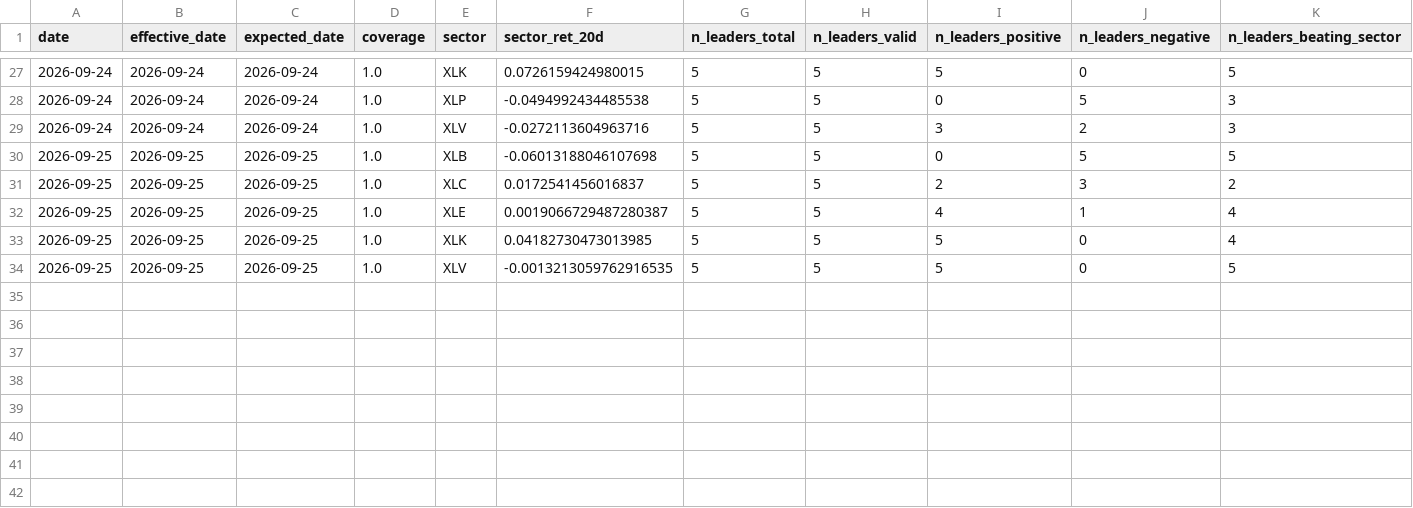
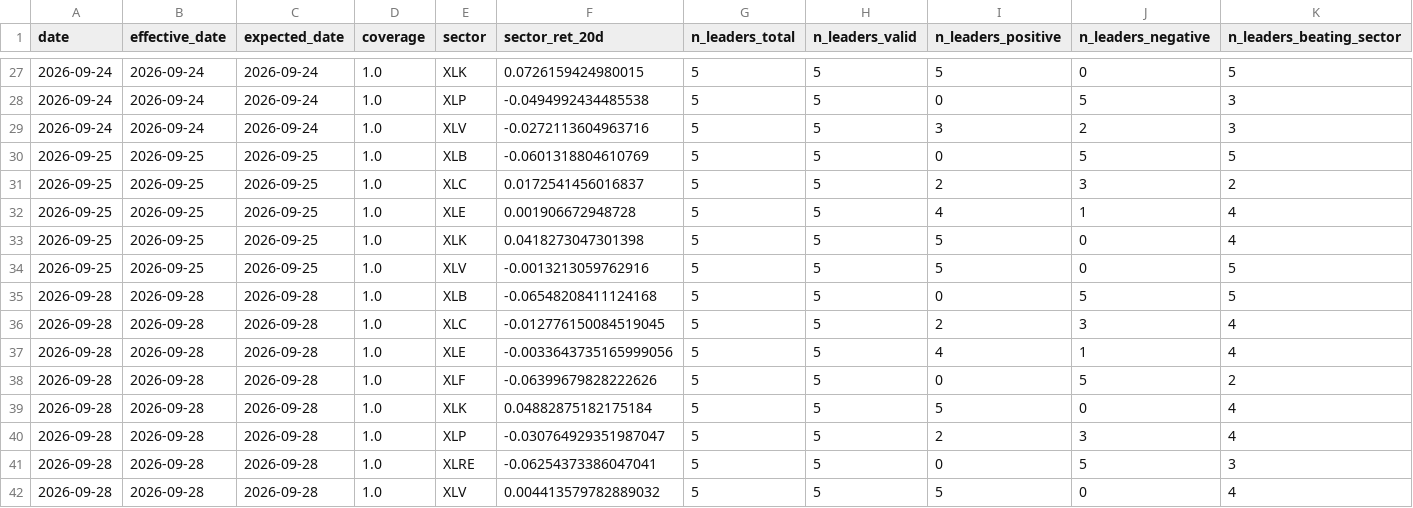
Before and after one commit to bledabladis-png/radar-cazador-silencioso, a CSV file: outputs/history/sector_leader_divergence.csv, drawn as a sheet; only a part is shown, gaps mark what is left out; rows hold the shown columns only; the diff names each change by its address in the sheet, - before the commit and + after, or states it on an @@ line.

```diff
--- a/outputs/history/sector_leader_divergence.csv
+++ b/outputs/history/sector_leader_divergence.csv
-F30 (sector_ret_20d): -0.06013188046107698
+F30 (sector_ret_20d): -0.0601318804610769
-F32 (sector_ret_20d): 0.0019066729487280387
+F32 (sector_ret_20d): 0.001906672948728
-F33 (sector_ret_20d): 0.04182730473013985
+F33 (sector_ret_20d): 0.0418273047301398
-F34 (sector_ret_20d): -0.0013213059762916535
+F34 (sector_ret_20d): -0.0013213059762916
+row 35: 2026-09-28 | 2026-09-28 | 2026-09-28 | 1.0 | XLB | -0.06548208411124168 | 5 | 5 | 0 | 5 | 5
+row 36: 2026-09-28 | 2026-09-28 | 2026-09-28 | 1.0 | XLC | -0.012776150084519045 | 5 | 5 | 2 | 3 | 4
+row 37: 2026-09-28 | 2026-09-28 | 2026-09-28 | 1.0 | XLE | -0.0033643735165999056 | 5 | 5 | 4 | 1 | 4
+row 38: 2026-09-28 | 2026-09-28 | 2026-09-28 | 1.0 | XLF | -0.06399679828222626 | 5 | 5 | 0 | 5 | 2
+row 39: 2026-09-28 | 2026-09-28 | 2026-09-28 | 1.0 | XLK | 0.04882875182175184 | 5 | 5 | 5 | 0 | 4
+row 40: 2026-09-28 | 2026-09-28 | 2026-09-28 | 1.0 | XLP | -0.030764929351987047 | 5 | 5 | 2 | 3 | 4
+row 41: 2026-09-28 | 2026-09-28 | 2026-09-28 | 1.0 | XLRE | -0.06254373386047041 | 5 | 5 | 0 | 5 | 3
+row 42: 2026-09-28 | 2026-09-28 | 2026-09-28 | 1.0 | XLV | 0.004413579782889032 | 5 | 5 | 5 | 0 | 4
```
Also changed, not shown: outputs/history/leader_representativeness.csv, outputs/history/sector_correlation_summary.csv, 16 other files.
